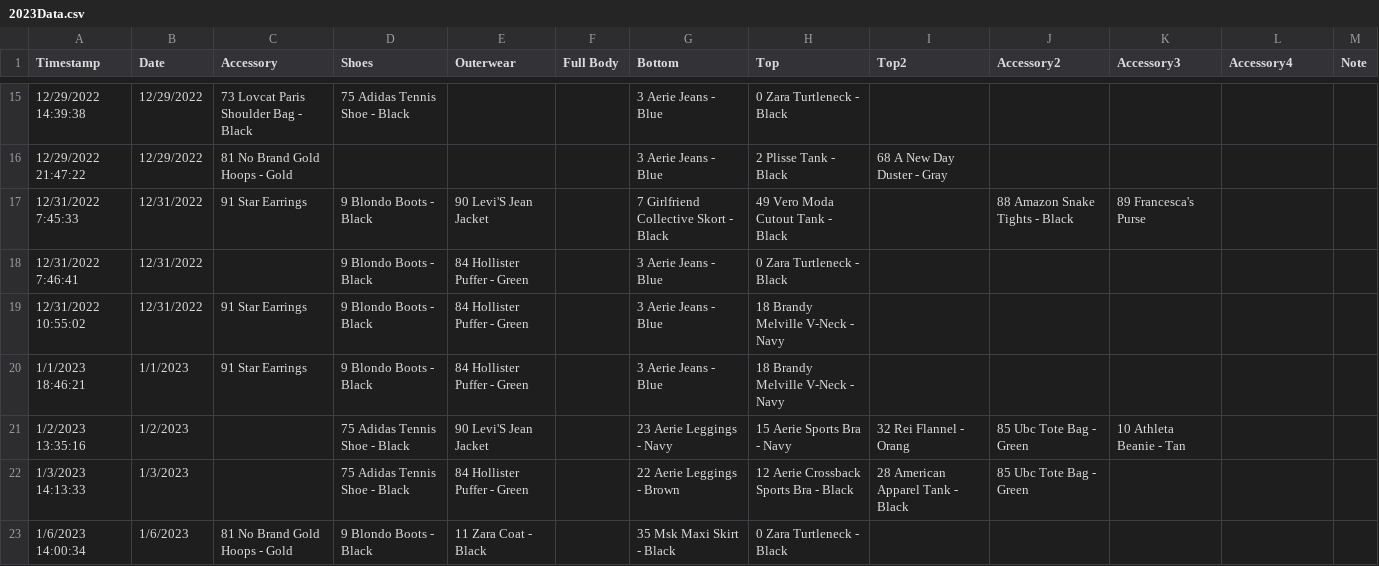
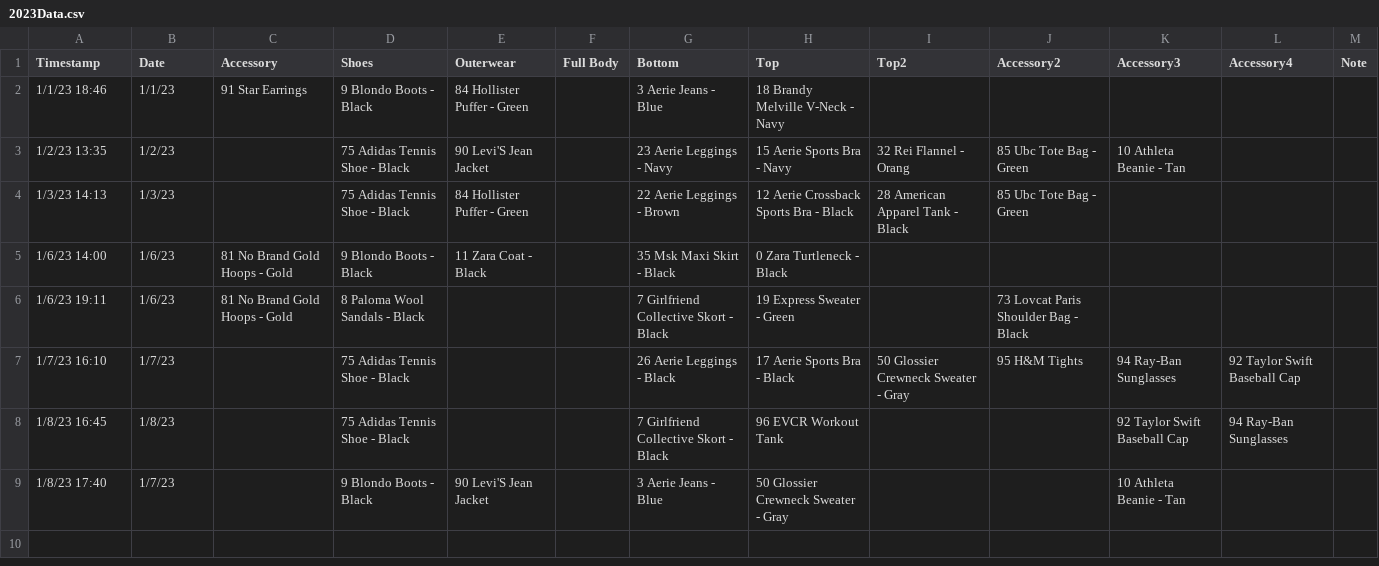
Before and after one commit to jasmineortega/SheWoreWhat, a CSV file: data/2023Data.csv, drawn as a sheet; only a part is shown, gaps mark what is left out; the diff covers the shown part only.

```diff
--- a/data/2023Data.csv
+++ b/data/2023Data.csv
@@ -15,9 +2,8 @@ Timestamp,Date,Accessory,Shoes,Outerwear,Full Body,Bottom,Top,Top2,Accessory2,Ac
-12/29/2022 14:39:38,12/29/2022,73 Lovcat Paris Shoulder Bag - Black,75 Adidas Tennis Shoe - Black,,,3 Aerie Jeans - Blue,0 Zara Turtleneck - Black,,,,,
-12/29/2022 21:47:22,12/29/2022,81 No Brand Gold Hoops - Gold,,,,3 Aerie Jeans - Blue,2 Plisse  Tank - Black,68 A New Day Duster - Gray,,,,
-12/31/2022 7:45:33,12/31/2022,91 Star Earrings,9 Blondo Boots - Black,90 Levi'S Jean Jacket,,7 Girlfriend Collective Skort - Black,49 Vero Moda Cutout Tank - Black,,88 Amazon Snake Tights - Black,89 Francesca's Purse,,
-12/31/2022 7:46:41,12/31/2022,,9 Blondo Boots - Black,84 Hollister Puffer - Green,,3 Aerie Jeans - Blue,0 Zara Turtleneck - Black,,,,,
-12/31/2022 10:55:02,12/31/2022,91 Star Earrings,9 Blondo Boots - Black,84 Hollister Puffer - Green,,3 Aerie Jeans - Blue,18 Brandy Melville V-Neck - Navy,,,,,
-1/1/2023 18:46:21,1/1/2023,91 Star Earrings,9 Blondo Boots - Black,84 Hollister Puffer - Green,,3 Aerie Jeans - Blue,18 Brandy Melville V-Neck - Navy,,,,,
-1/2/2023 13:35:16,1/2/2023,,75 Adidas Tennis Shoe - Black,90 Levi'S Jean Jacket,,23 Aerie Leggings - Navy,15 Aerie Sports Bra - Navy,32 Rei Flannel - Orang,85 Ubc Tote Bag - Green,10 Athleta Beanie - Tan,,
-1/3/2023 14:13:33,1/3/2023,,75 Adidas Tennis Shoe - Black,84 Hollister Puffer - Green,,22 Aerie Leggings - Brown,12 Aerie Crossback Sports Bra - Black,28 American Apparel Tank - Black,85 Ubc Tote Bag - Green,,,
-1/6/2023 14:00:34,1/6/2023,81 No Brand Gold Hoops - Gold,9 Blondo Boots - Black,11 Zara Coat - Black,,35 Msk Maxi Skirt - Black,0 Zara Turtleneck - Black,,,,,
+1/1/23 18:46,1/1/23,91 Star Earrings,9 Blondo Boots - Black,84 Hollister Puffer - Green,,3 Aerie Jeans - Blue,18 Brandy Melville V-Neck - Navy,,,,,
+1/2/23 13:35,1/2/23,,75 Adidas Tennis Shoe - Black,90 Levi'S Jean Jacket,,23 Aerie Leggings - Navy,15 Aerie Sports Bra - Navy,32 Rei Flannel - Orang,85 Ubc Tote Bag - Green,10 Athleta Beanie - Tan,,
+1/3/23 14:13,1/3/23,,75 Adidas Tennis Shoe - Black,84 Hollister Puffer - Green,,22 Aerie Leggings - Brown,12 Aerie Crossback Sports Bra - Black,28 American Apparel Tank - Black,85 Ubc Tote Bag - Green,,,
+1/6/23 14:00,1/6/23,81 No Brand Gold Hoops - Gold,9 Blondo Boots - Black,11 Zara Coat - Black,,35 Msk Maxi Skirt - Black,0 Zara Turtleneck - Black,,,,,
+1/6/23 19:11,1/6/23,81 No Brand Gold Hoops - Gold,8 Paloma Wool Sandals - Black,,,7 Girlfriend Collective Skort - Black,19 Express Sweater - Green,,73 Lovcat Paris Shoulder Bag - Black,,,
+1/7/23 16:10,1/7/23,,75 Adidas Tennis Shoe - Black,,,26 Aerie Leggings - Black,17 Aerie Sports Bra - Black,50 Glossier Crewneck Sweater - Gray,95 H&M Tights,94 Ray-Ban Sunglasses,92 Taylor Swift Baseball Cap,
+1/8/23 16:45,1/8/23,,75 Adidas Tennis Shoe - Black,,,7 Girlfriend Collective Skort - Black,96 EVCR Workout Tank,,,92 Taylor Swift Baseball Cap,94 Ray-Ban Sunglasses,
+1/8/23 17:40,1/7/23,,9 Blondo Boots - Black,90 Levi'S Jean Jacket,,3 Aerie Jeans - Blue,50 Glossier Crewneck Sweater - Gray,,,10 Athleta Beanie - Tan,,
```
Also changed, not shown: 13 removed rows elsewhere in this file, data/ClosetData.csv, 1 other file.
